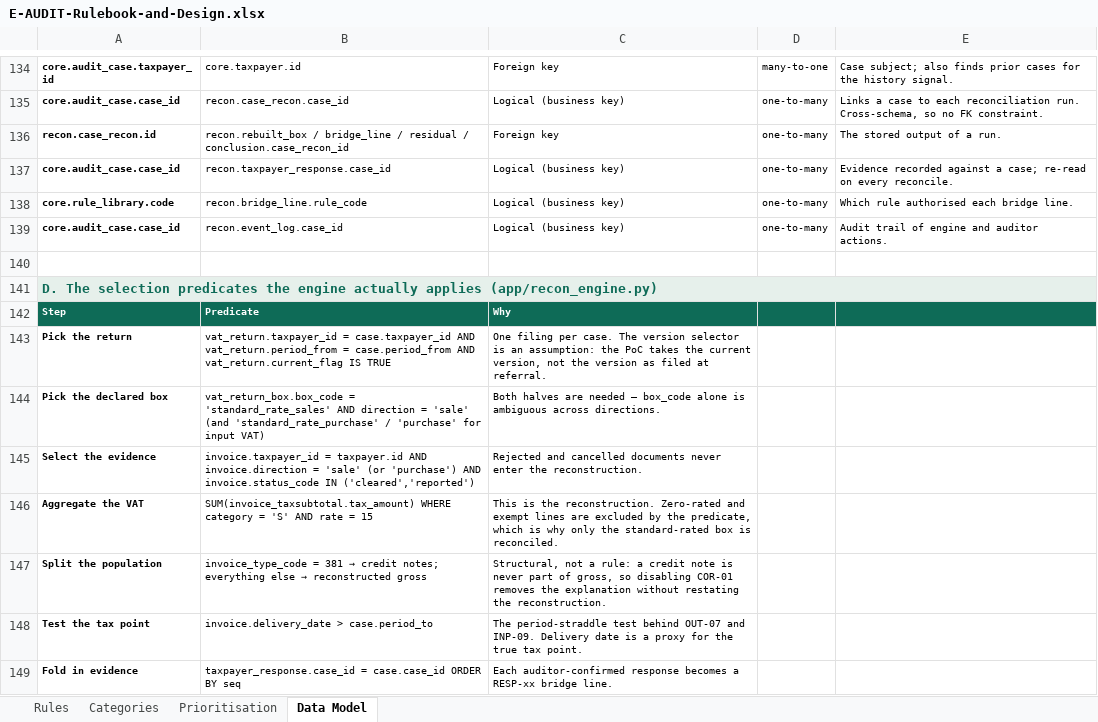
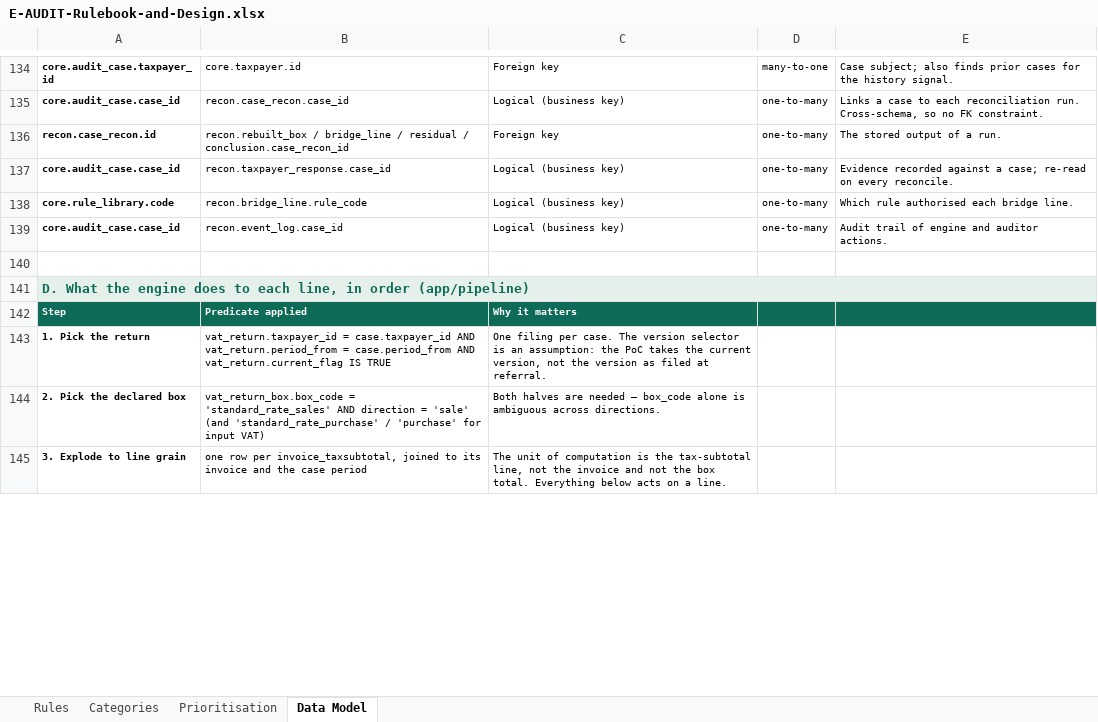
Before and after one commit to amroamer/E-audit, an Excel workbook: docs/E-AUDIT-Rulebook-and-Design.xlsx, sheet Data Model, drawn as a sheet; only a part is shown, gaps mark what is left out; values as stored, in another font and other column widths than the file's, no borders; removed rows and columns are numbered as before the commit, all else as after; the diff covers the shown part only; the diff names each change by its address in the sheet, - before the commit and + after, or states it on an @@ line.

```diff
--- a/docs/E-AUDIT-Rulebook-and-Design.xlsx (sheet Data Model)
+++ b/docs/E-AUDIT-Rulebook-and-Design.xlsx (sheet Data Model)
-A141: D. The selection predicates the engine actually applies (app/recon_engine.py)
+A141: D. What the engine does to each line, in order (app/pipeline)
-B142: Predicate
+B142: Predicate applied
-C142: Why
+C142: Why it matters
-A143: Pick the return
+A143: 1. Pick the return
-A144: Pick the declared box
+A144: 2. Pick the declared box
-row 145: Select the evidence | invoice.taxpayer_id = taxpayer.id AND invoice.direction = 'sale' (or 'purchase') AND invoice.status_code IN ('cleared','reported') | Rejected and cancelled documents never enter the reconstruction.
-row 146: Aggregate the VAT | SUM(invoice_taxsubtotal.tax_amount) WHERE category = 'S' AND rate = 15 | This is the reconstruction. Zero-rated and exempt lines are excluded by the predicate, which is why only the standard-rated box is reconciled.
-row 147: Split the population | invoice_type_code = 381 → credit notes; everything else → reconstructed gross | Structural, not a rule: a credit note is never part of gross, so disabling COR-01 removes the explanation without restating the reconstruction.
-row 148: Test the tax point | invoice.delivery_date > case.period_to | The period-straddle test behind OUT-07 and INP-09. Delivery date is a proxy for the true tax point.
-row 149: Fold in evidence | taxpayer_response.case_id = case.case_id ORDER BY seq | Each auditor-confirmed response becomes a RESP-xx bridge line.
+row 145: 3. Explode to line grain | one row per invoice_taxsubtotal, joined to its invoice and the case period | The unit of computation is the tax-subtotal line, not the invoice and not the box total. Everything below acts on a line.
```
Also changed, not shown: 8 added rows and 9 edited cells elsewhere in this sheet, sheet Rules, sheet Prioritisation, formulas that keep their value.
